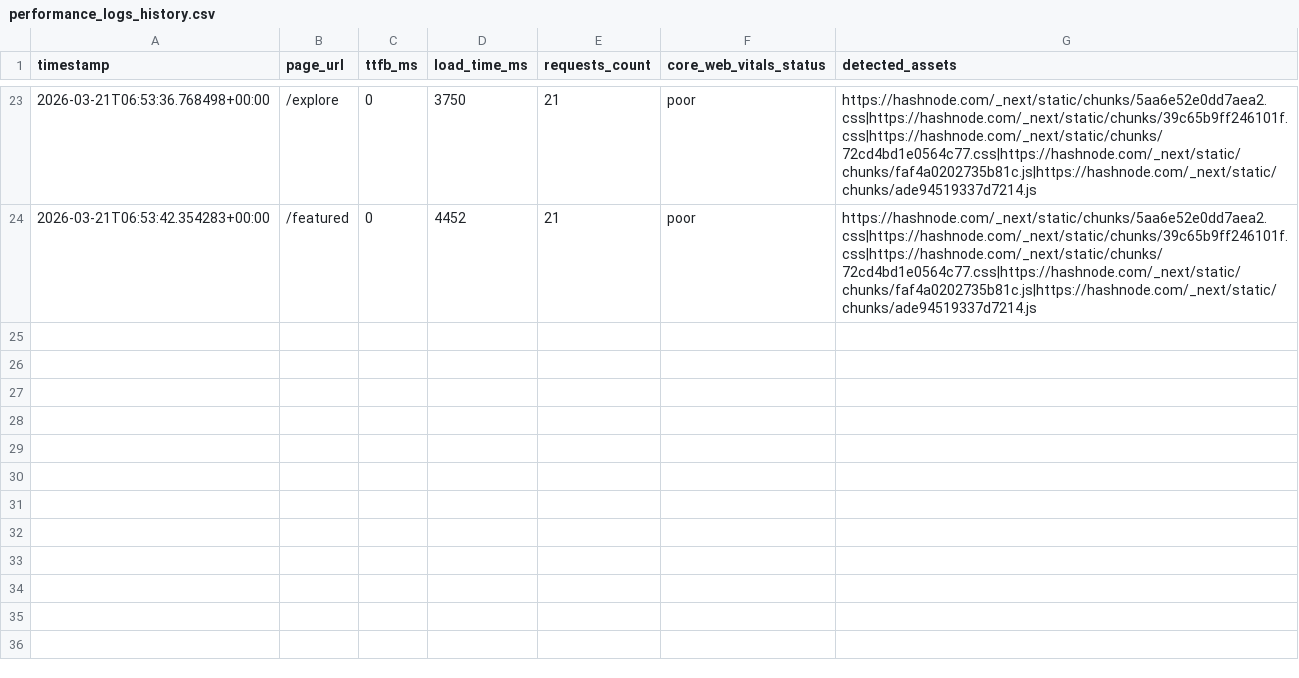
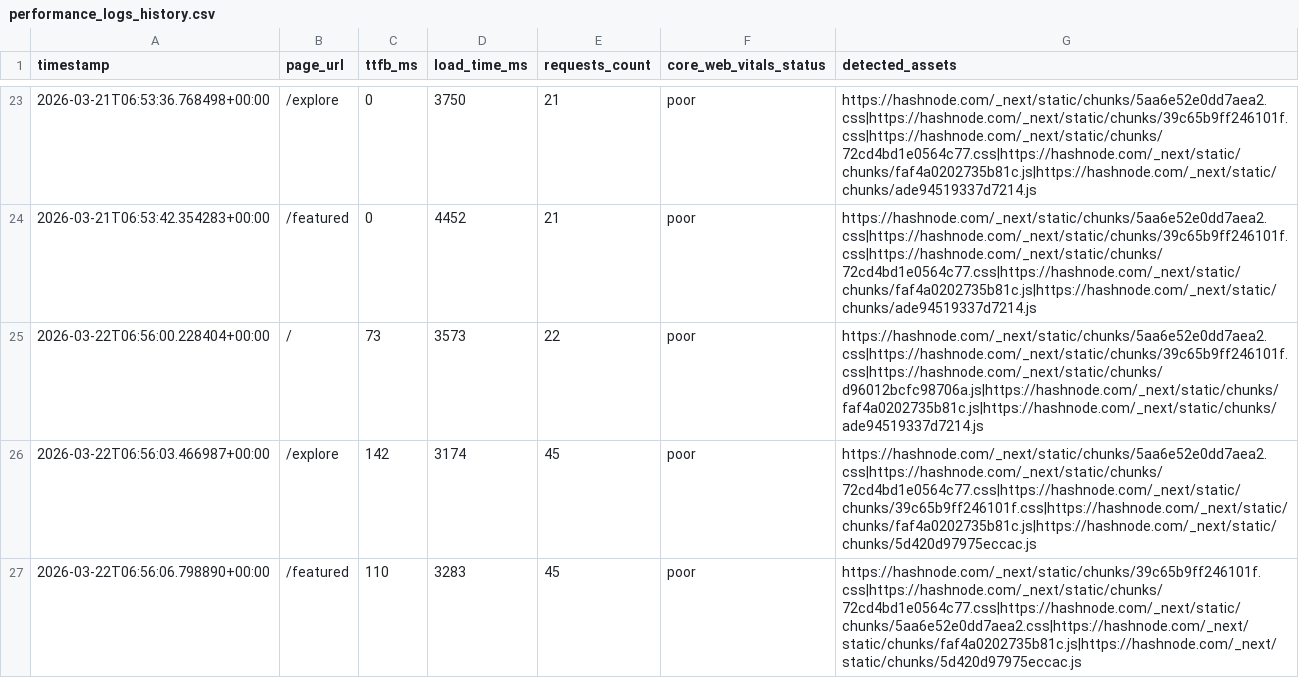
Before and after one commit to Niswan028/ai_ops_workflow_governor, a CSV file: data/performance_logs_history.csv, drawn as a sheet; only a part is shown, gaps mark what is left out; the diff names each change by its address in the sheet, - before the commit and + after, or states it on an @@ line.

```diff
--- a/data/performance_logs_history.csv
+++ b/data/performance_logs_history.csv
+row 25: 2026-03-22T06:56:00.228404+00:00 | / | 73 | 3573 | 22 | poor | https://hashnode.com/_next/static/chunks/5aa6e52e0dd7aea2.css|https://hashnode.com/_next/static/chunks/39c65b9ff246101f.css|https://hashnode.com/_next/static/chunks/d96012bcfc98706a.js|https://hashnode.com/_next/static/chunks/faf4a0202735b81c.js|https://hashnode.com/_next/static/chunks/ade94519337d7214.js
+row 26: 2026-03-22T06:56:03.466987+00:00 | /explore | 142 | 3174 | 45 | poor | https://hashnode.com/_next/static/chunks/5aa6e52e0dd7aea2.css|https://hashnode.com/_next/static/chunks/72cd4bd1e0564c77.css|https://hashnode.com/_next/static/chunks/39c65b9ff246101f.css|https://hashnode.com/_next/static/chunks/faf4a0202735b81c.js|https://hashnode.com/_next/static/chunks/5d420d97975eccac.js
+row 27: 2026-03-22T06:56:06.798890+00:00 | /featured | 110 | 3283 | 45 | poor | https://hashnode.com/_next/static/chunks/39c65b9ff246101f.css|https://hashnode.com/_next/static/chunks/72cd4bd1e0564c77.css|https://hashnode.com/_next/static/chunks/5aa6e52e0dd7aea2.css|https://hashnode.com/_next/static/chunks/faf4a0202735b81c.js|https://hashnode.com/_next/static/chunks/5d420d97975eccac.js
```
Also changed, not shown: data/performance_logs.csv, 3 other files.
